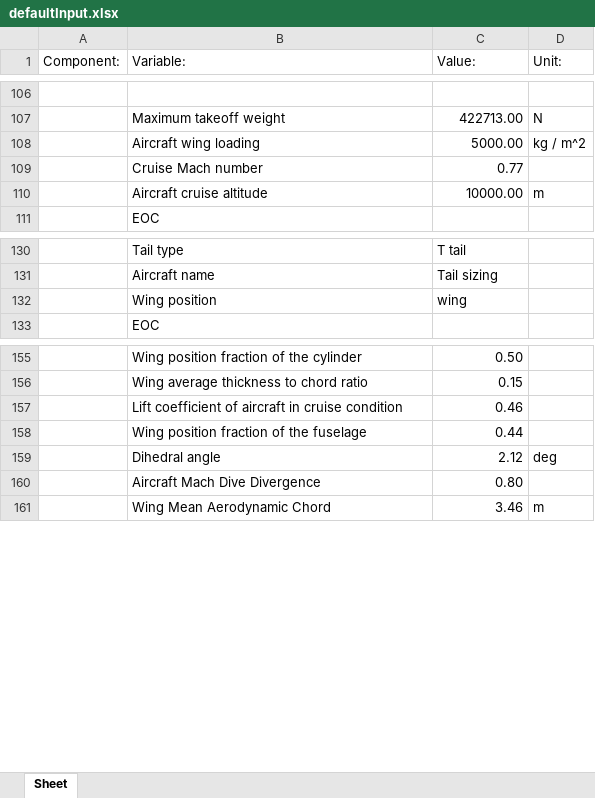
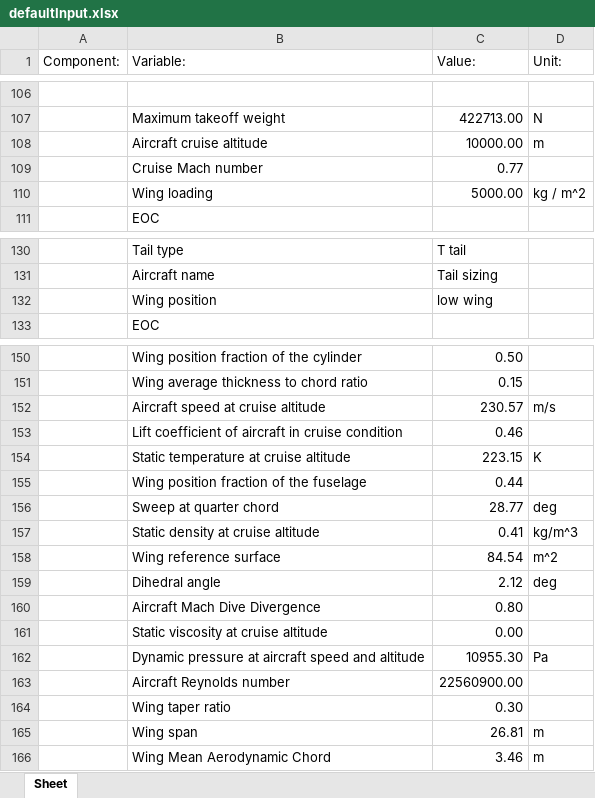
Before and after one commit to JZamboni/KBE_final, an Excel workbook: Input/Files/defaultInput.xlsx, sheet Sheet, drawn as a sheet; only a part is shown, gaps mark what is left out; values as stored, in another font and other column widths than the file's, no borders; removed rows and columns are numbered as before the commit, all else as after; the diff names each change by its address in the sheet, - before the commit and + after, or states it on an @@ line.

```diff
--- a/Input/Files/defaultInput.xlsx (sheet Sheet)
+++ b/Input/Files/defaultInput.xlsx (sheet Sheet)
-row 108:  | Aircraft wing loading | 5000.00 | kg / m^2
@@ row 110 moved to row 108: Aircraft cruise altitude @@
+row 110:  | Wing loading | 5000.00 | kg / m^2
-C132 (Value:): wing
+C132 (Value:): low wing
+row 152:  | Aircraft speed at cruise altitude | 230.57 | m/s
+row 154:  | Static temperature at cruise altitude | 223.15 | K
@@ row 148 moved to row 156: Sweep at quarter chord @@
+row 157:  | Static density at cruise altitude | 0.41 | kg/m^3
@@ row 149 moved to row 158: Wing reference surface @@
+row 161:  | Static viscosity at cruise altitude | 0.00
@@ row 150 moved to row 162: Dynamic pressure at aircraft speed and a… @@
+row 163:  | Aircraft Reynolds number | 22560900.00
@@ row 147 moved to row 164: Wing taper ratio @@
@@ row 151 moved to row 165: Wing span @@
```
Also changed, not shown: 3 other files.
